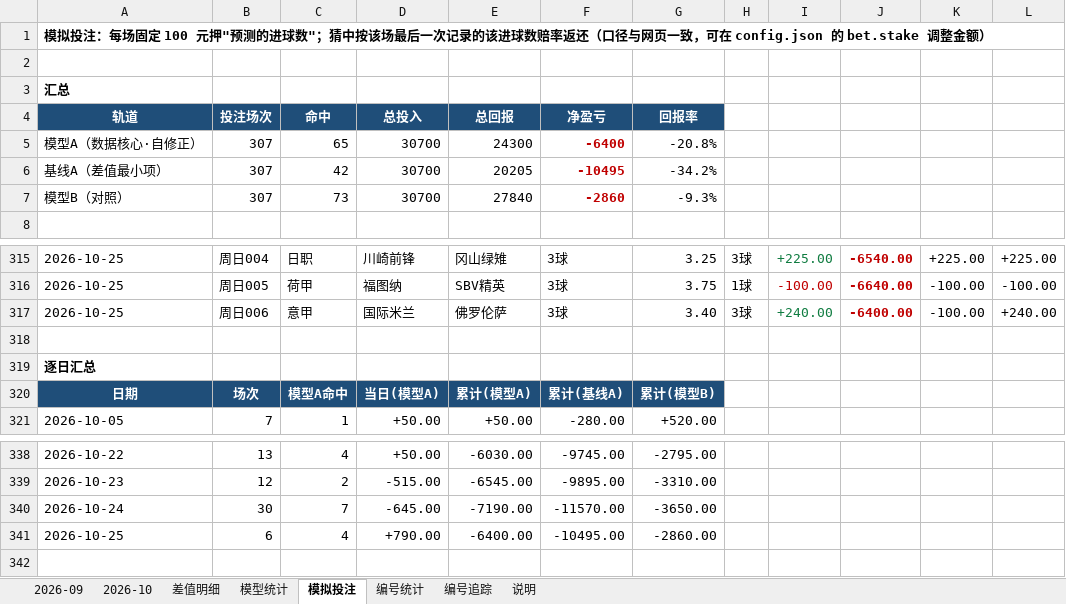
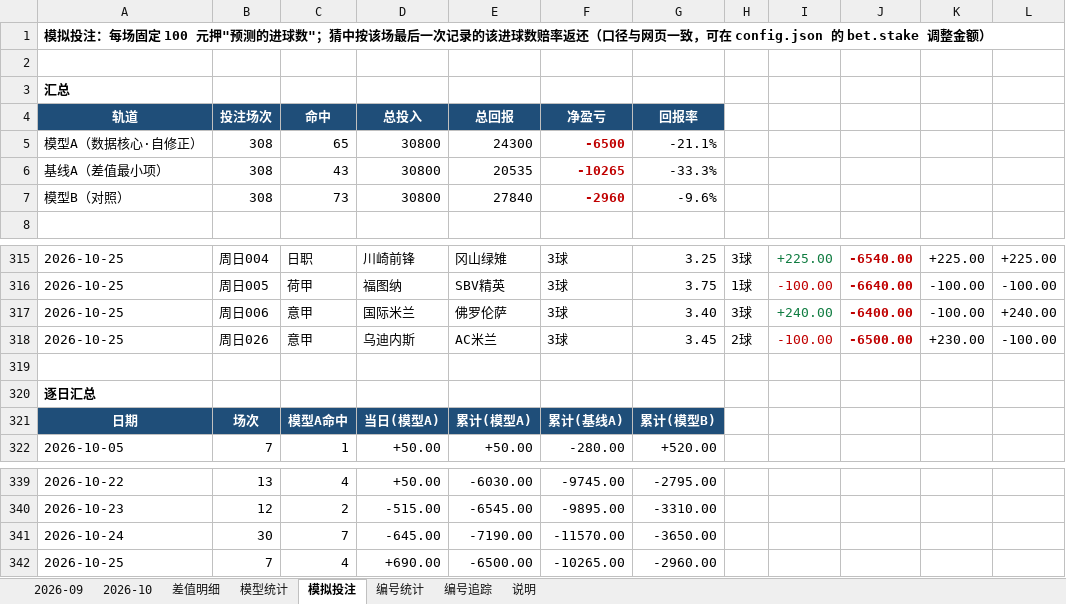
Before and after one commit to chuangyuyu/jingcai, an Excel workbook: docs/excel/竞彩进球数预测.xlsx, sheet 模拟投注, drawn as a sheet; only a part is shown, gaps mark what is left out; values as stored, in another font and other column widths than the file's, no borders; removed rows and columns are numbered as before the commit, all else as after; the diff names each change by its address in the sheet, - before the commit and + after, or states it on an @@ line.

Commit message:
data: 赛果回填 1 场（2026-10-25）；冻结预测 1 场；编号警戒 1 项；Excel 更新

```diff
--- a/docs/excel/竞彩进球数预测.xlsx (sheet 模拟投注)
+++ b/docs/excel/竞彩进球数预测.xlsx (sheet 模拟投注)
-B5: 307
+B5: 308
-D5: 30700
+D5: 30800
-F5: -6400
+F5: -6500
-G5: -20.8%
+G5: -21.1%
-row 6: 基线A（差值最小项） | 307 | 42 | 30700 | 20205 | -10495 | -34.2%
+row 6: 基线A（差值最小项） | 308 | 43 | 30800 | 20535 | -10265 | -33.3%
-B7: 307
+B7: 308
-D7: 30700
+D7: 30800
-F7: -2860
+F7: -2960
-G7: -9.3%
+G7: -9.6%
+row 318: 2026-10-25 | 周日026 | 意甲 | 乌迪内斯 | AC米兰 | 3球 | 3.45 | 2球 | -100.00 | -6500.00 | +230.00 | -100.00
-row 341: 2026-10-25 | 6 | 4 | +790.00 | -6400.00 | -10495.00 | -2860.00
+row 342: 2026-10-25 | 7 | 4 | +690.00 | -6500.00 | -10265.00 | -2960.00
```
Also changed, not shown: sheet 模型统计, sheet 2026-10, 6 other files.
